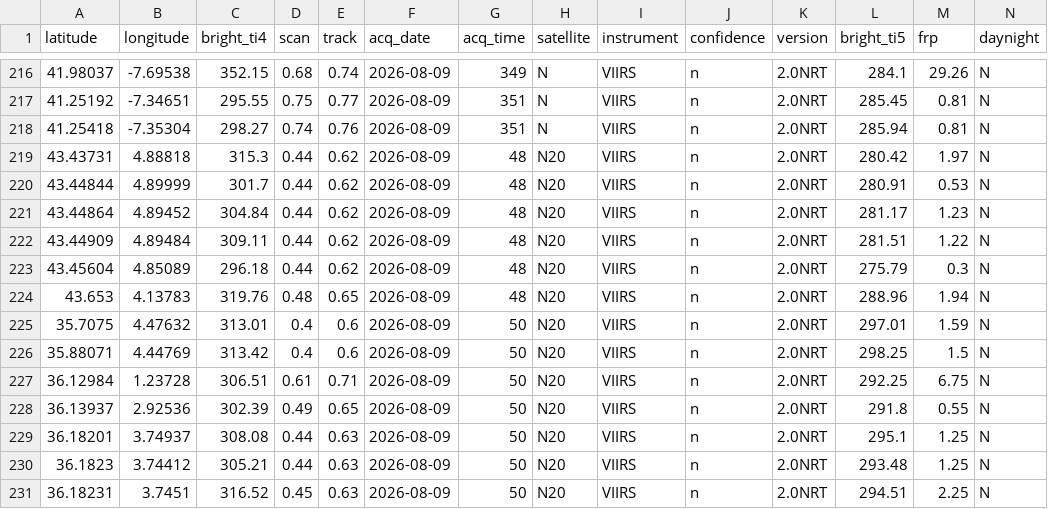
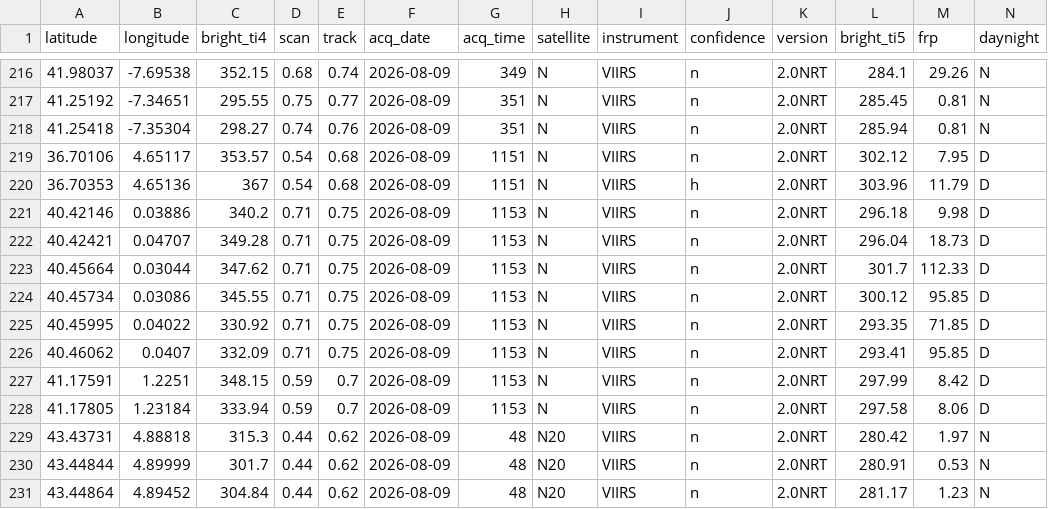
Before and after one commit to andreasolanorosique-lab/Incendios-Espana-v2, a CSV file: fires.csv, drawn as a sheet; only a part is shown, gaps mark what is left out; the shorter side is filled out with more unchanged rows; the diff names each change by its address in the sheet, - before the commit and + after, or states it on an @@ line.

```diff
--- a/fires.csv
+++ b/fires.csv
+row 219: 36.70106 | 4.65117 | 353.57 | 0.54 | 0.68 | 2026-08-09 | 1151 | N | VIIRS | n | 2.0NRT | 302.12 | 7.95 | D
+row 220: 36.70353 | 4.65136 | 367 | 0.54 | 0.68 | 2026-08-09 | 1151 | N | VIIRS | h | 2.0NRT | 303.96 | 11.79 | D
+row 221: 40.42146 | 0.03886 | 340.2 | 0.71 | 0.75 | 2026-08-09 | 1153 | N | VIIRS | n | 2.0NRT | 296.18 | 9.98 | D
+row 222: 40.42421 | 0.04707 | 349.28 | 0.71 | 0.75 | 2026-08-09 | 1153 | N | VIIRS | n | 2.0NRT | 296.04 | 18.73 | D
+row 223: 40.45664 | 0.03044 | 347.62 | 0.71 | 0.75 | 2026-08-09 | 1153 | N | VIIRS | n | 2.0NRT | 301.7 | 112.33 | D
+row 224: 40.45734 | 0.03086 | 345.55 | 0.71 | 0.75 | 2026-08-09 | 1153 | N | VIIRS | n | 2.0NRT | 300.12 | 95.85 | D
+row 225: 40.45995 | 0.04022 | 330.92 | 0.71 | 0.75 | 2026-08-09 | 1153 | N | VIIRS | n | 2.0NRT | 293.35 | 71.85 | D
+row 226: 40.46062 | 0.0407 | 332.09 | 0.71 | 0.75 | 2026-08-09 | 1153 | N | VIIRS | n | 2.0NRT | 293.41 | 95.85 | D
+row 227: 41.17591 | 1.2251 | 348.15 | 0.59 | 0.7 | 2026-08-09 | 1153 | N | VIIRS | n | 2.0NRT | 297.99 | 8.42 | D
+row 228: 41.17805 | 1.23184 | 333.94 | 0.59 | 0.7 | 2026-08-09 | 1153 | N | VIIRS | n | 2.0NRT | 297.58 | 8.06 | D
```
Also changed, not shown: 1 other file.
